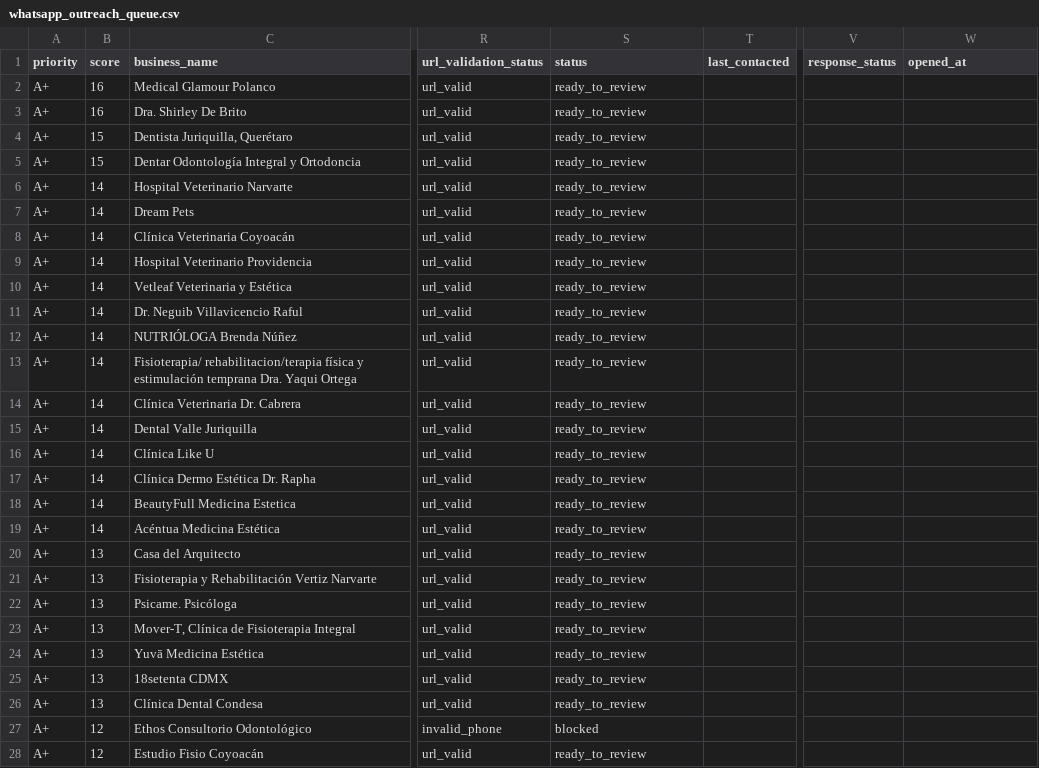
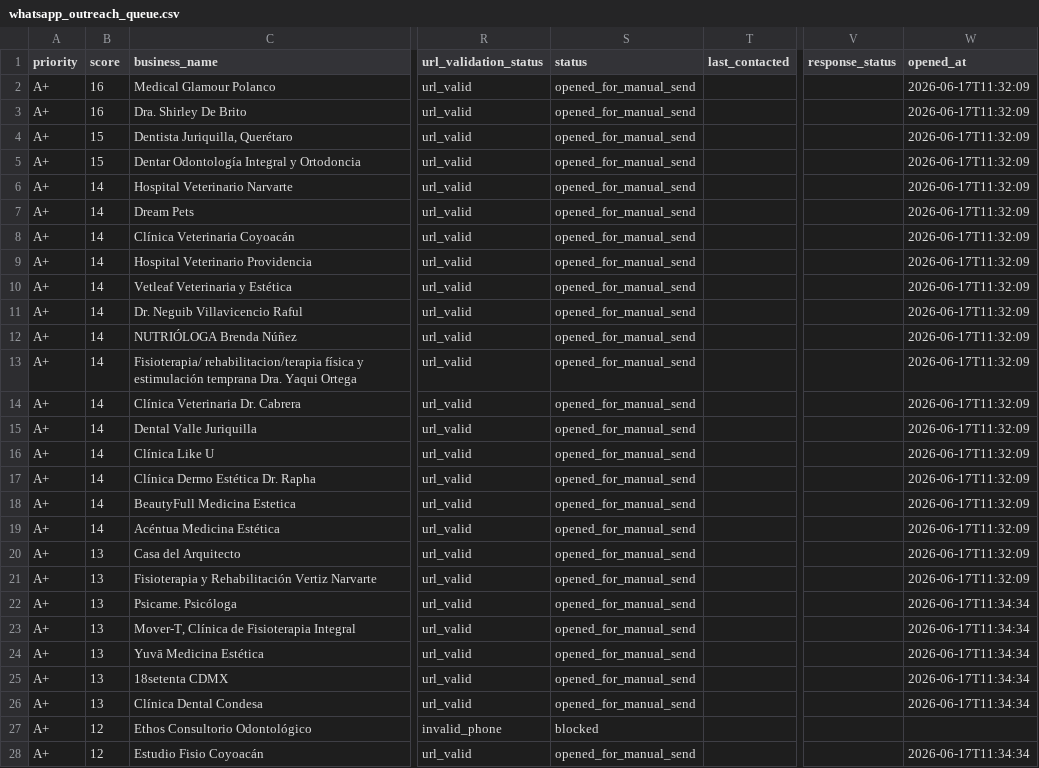
Before and after one commit to rubenalcantarrivera/nexo-local-sudio, a CSV file: outreach/whatsapp_outreach_queue.csv, drawn as a sheet; only a part is shown, gaps mark what is left out; the diff covers the shown part only; the diff names each change by its address in the sheet, - before the commit and + after, or states it on an @@ line.

```diff
--- a/outreach/whatsapp_outreach_queue.csv
+++ b/outreach/whatsapp_outreach_queue.csv
-S2:S26 (status): ready_to_review
+S2:S26 (status): opened_for_manual_send
-W2:W21 (opened_at): (empty)
+W2:W21 (opened_at): 2026-06-17T11:32:09
-W22:W26 (opened_at): (empty)
+W22:W26 (opened_at): 2026-06-17T11:34:34
-S28 (status): ready_to_review
+S28 (status): opened_for_manual_send
-W28 (opened_at): (empty)
+W28 (opened_at): 2026-06-17T11:34:34
```
Also changed, not shown: 4 edited cells elsewhere in this file, outreach/whatsapp_outreach_queue_batch_3.csv, 3 other files.
